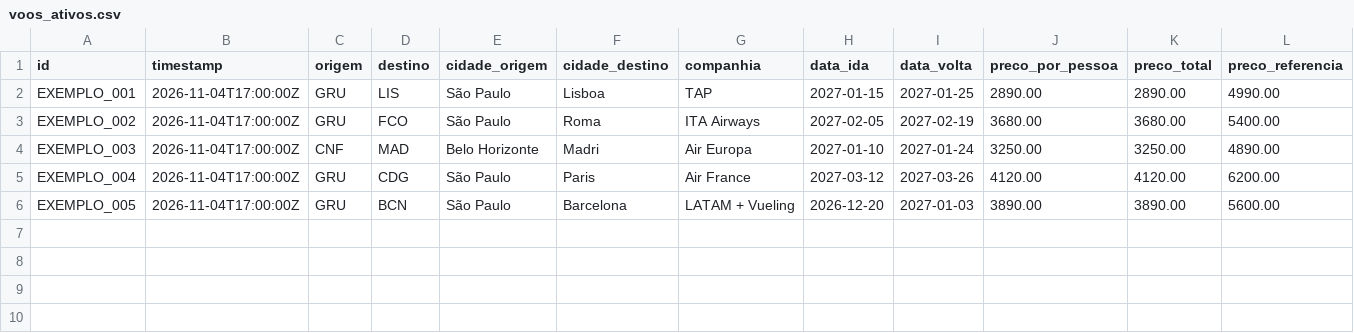
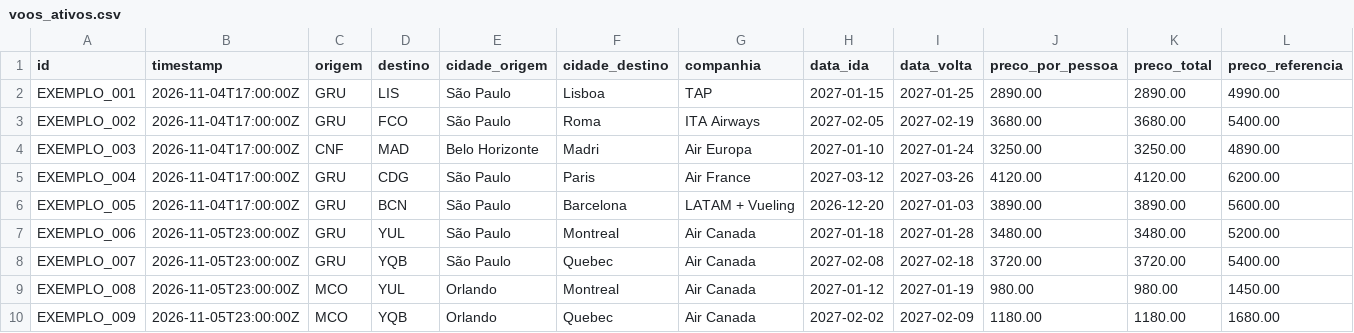
Before and after one commit to dinaxavier/dinaxavier, a CSV file: voos-milhas-monitor/data/voos_ativos.csv, drawn as a sheet; only a part is shown; rows hold the shown columns only; the diff names each change by its address in the sheet, - before the commit and + after, or states it on an @@ line.

```diff
--- a/voos-milhas-monitor/data/voos_ativos.csv
+++ b/voos-milhas-monitor/data/voos_ativos.csv
+row 7: EXEMPLO_006 | 2026-11-05T23:00:00Z | GRU | YUL | São Paulo | Montreal | Air Canada | 2027-01-18 | 2027-01-28 | 3480.00 | 3480.00 | 5200.00
+row 8: EXEMPLO_007 | 2026-11-05T23:00:00Z | GRU | YQB | São Paulo | Quebec | Air Canada | 2027-02-08 | 2027-02-18 | 3720.00 | 3720.00 | 5400.00
+row 9: EXEMPLO_008 | 2026-11-05T23:00:00Z | MCO | YUL | Orlando | Montreal | Air Canada | 2027-01-12 | 2027-01-19 | 980.00 | 980.00 | 1450.00
+row 10: EXEMPLO_009 | 2026-11-05T23:00:00Z | MCO | YQB | Orlando | Quebec | Air Canada | 2027-02-02 | 2027-02-09 | 1180.00 | 1180.00 | 1680.00
```
Also changed, not shown: 6 other files.
